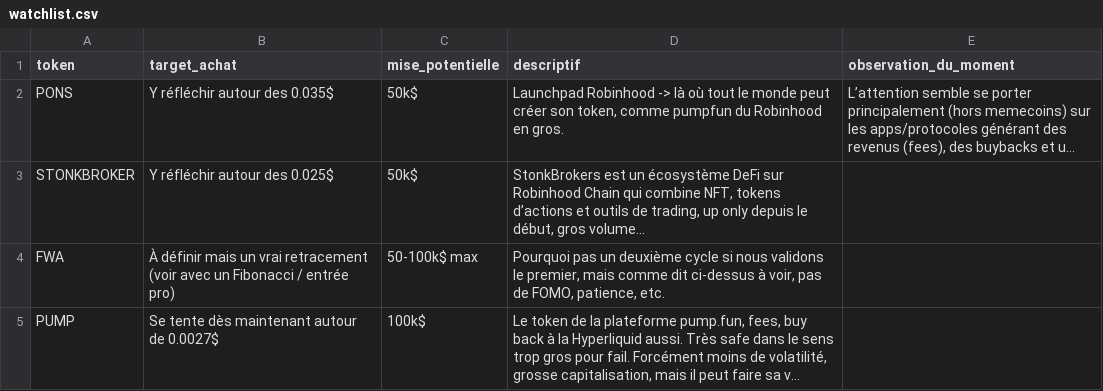
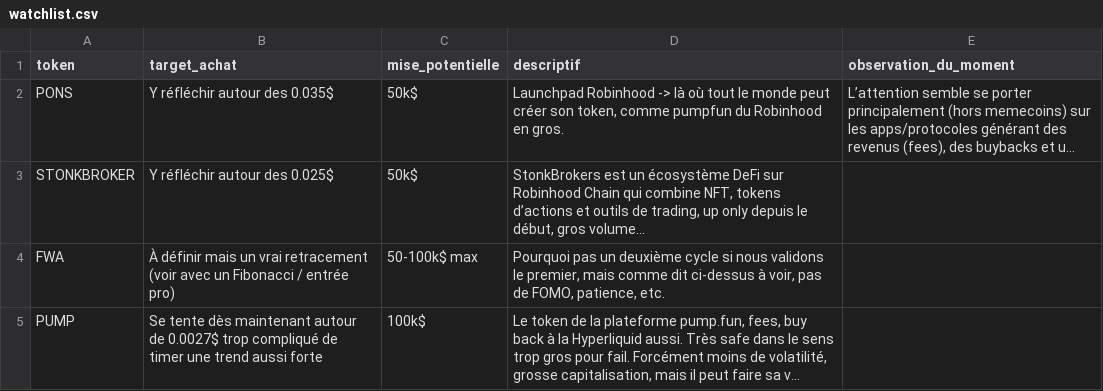
Before and after one commit to bwminingae/portfolio, a CSV file: watchlist.csv, drawn as a sheet; long unchanged cells end in …; the diff names each change by its address in the sheet, - before the commit and + after, or states it on an @@ line.

Commit message:
Update watchlist.csv

```diff
--- a/watchlist.csv
+++ b/watchlist.csv
-B5 (target_achat): …de 0.0027$
+B5 (target_achat): …de 0.0027$ trop compliqué de timer une trend aussi forte
```
